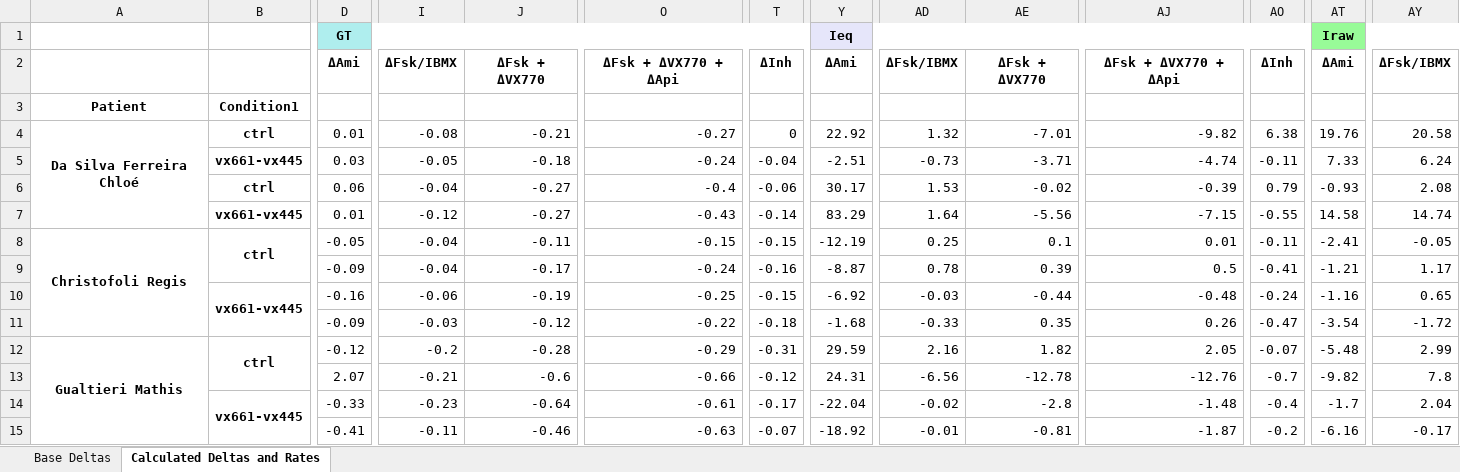
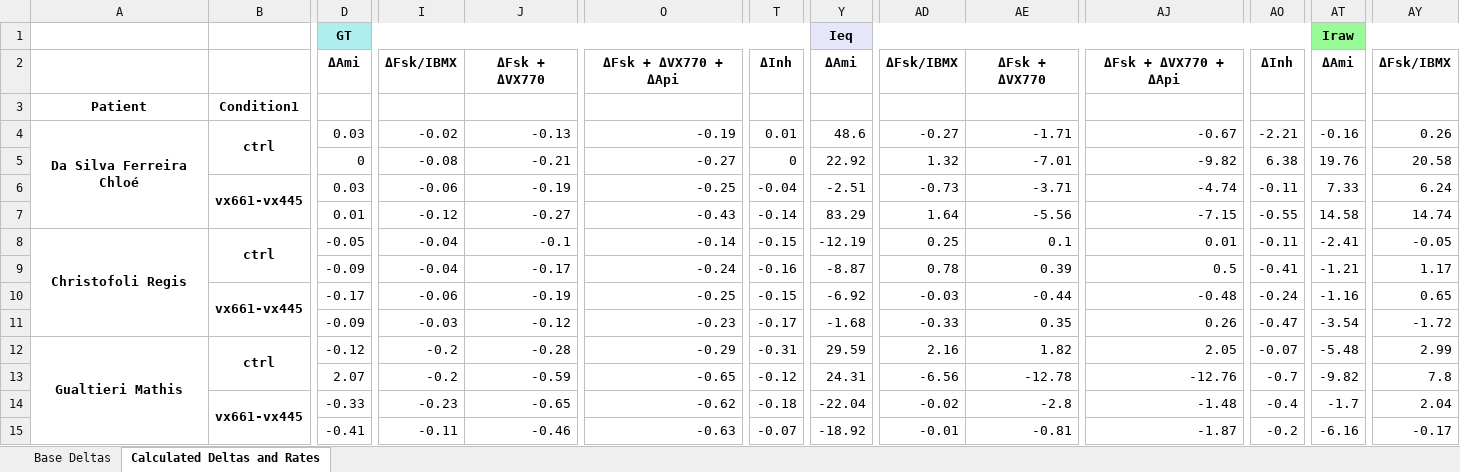
Before and after one commit to Adeland10/AppMTECC-DataAnalyzer, an Excel workbook: par_p_par_c/delta_tables.xlsx, sheet Calculated Deltas and Rates, drawn as a sheet; only a part is shown, gaps mark what is left out; values as stored, in another font and other column widths than the file's, no borders; removed rows and columns are numbered as before the commit, all else as after; rows hold the shown columns only; the diff names each change by its address in the sheet, - before the commit and + after, or states it on an @@ line.

```diff
--- a/par_p_par_c/delta_tables.xlsx (sheet Calculated Deltas and Rates)
+++ b/par_p_par_c/delta_tables.xlsx (sheet Calculated Deltas and Rates)
+row 4: Da Silva Ferreira Chloé | ctrl | 0.03 | -0.02 | -0.13 | -0.19 | 0.01 | 48.6 | -0.27 | -1.71 | -0.67 | -2.21 | -0.16 | 0.26
-A5: Da Silva Ferreira Chloé
+A5: (empty)
-A4:A7 merged
-B5: ctrl
+B5: (empty)
-D5: 0.01
+D5: 0
+B6:B7 merged
-I6: -0.05
+I6: -0.06
-J6: -0.18
+J6: -0.19
-O6: -0.24
+O6: -0.25
-row 6:  | ctrl | 0.06 | -0.04 | -0.27 | -0.4 | -0.06 | 30.17 | 1.53 | -0.02 | -0.39 | 0.79 | -0.93 | 2.08
-B7: vx661-vx445
+B7: (empty)
-J8: -0.11
+J8: -0.1
-O8: -0.15
+O8: -0.14
-D10: -0.16
+D10: -0.17
-O11: -0.22
+O11: -0.23
-T11: -0.18
+T11: -0.17
-I13: -0.21
+I13: -0.2
-J13: -0.6
+J13: -0.59
-O13: -0.66
+O13: -0.65
-J14: -0.64
+J14: -0.65
-O14: -0.61
+O14: -0.62
-T14: -0.17
+T14: -0.18
```
Also changed, not shown: sheet Base Deltas, 4 other files.
